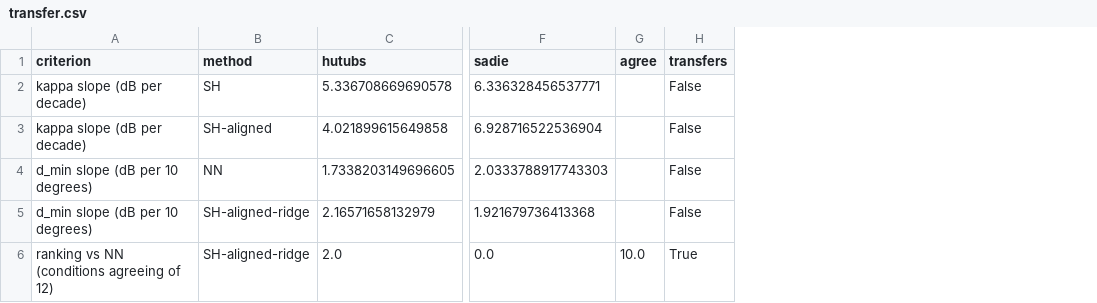
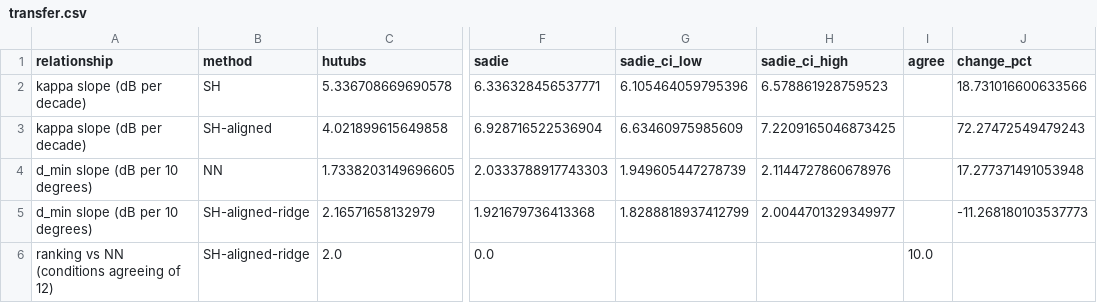
Before and after one commit to ningfanxing-sys/elec5305-project-540084782, a CSV file: results/transfer.csv, drawn as a sheet; only a part is shown, gaps mark what is left out; removed rows and columns are numbered as before the commit, all else as after; the diff names each change by its address in the sheet, - before the commit and + after, or states it on an @@ line.

Commit message:
Update results

```diff
--- a/results/transfer.csv
+++ b/results/transfer.csv
+column G (sadie_ci_low), rows 2-5: 6.105464059795396 | 6.63460975985609 | 1.949605447278739 | 1.8288818937412799
+column H (sadie_ci_high), rows 2-5: 6.578861928759523 | 7.2209165046873425 | 2.1144727860678976 | 2.0044701329349977
-column H (transfers), rows 2-6: False | False | False | False | True
+column J (change_pct), rows 2-5: 18.731016600633566 | 72.27472549479243 | 17.277371491053948 | -11.268180103537773
-A1: criterion
+A1: relationship
```
Also changed, not shown: 4 other files.
